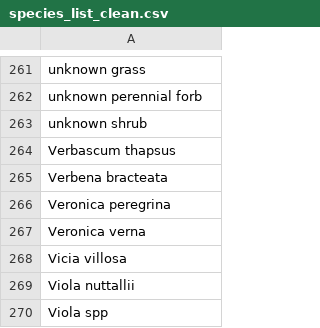
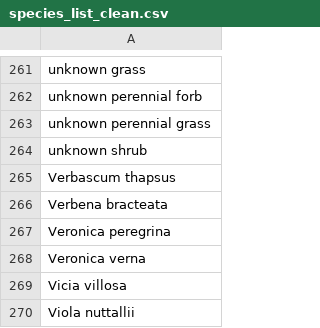
Before and after one commit to pbadler/bromecast-data, a CSV file: satellites/deriveddata/species_list_clean.csv, drawn as a sheet; only a part is shown, gaps mark what is left out; the shorter side is filled out with more unchanged rows; the diff names each change by its address in the sheet, - before the commit and + after, or states it on an @@ line.

```diff
--- a/satellites/deriveddata/species_list_clean.csv
+++ b/satellites/deriveddata/species_list_clean.csv
+row 263: unknown perennial grass
```
Also changed, not shown: satellites/deriveddata/species2functionalgroups.csv, satellites/deriveddata/species_list_updates.csv, 6 other files.
